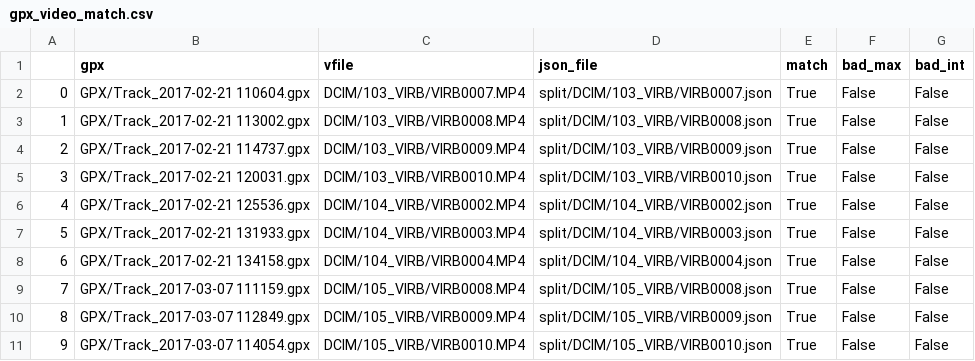
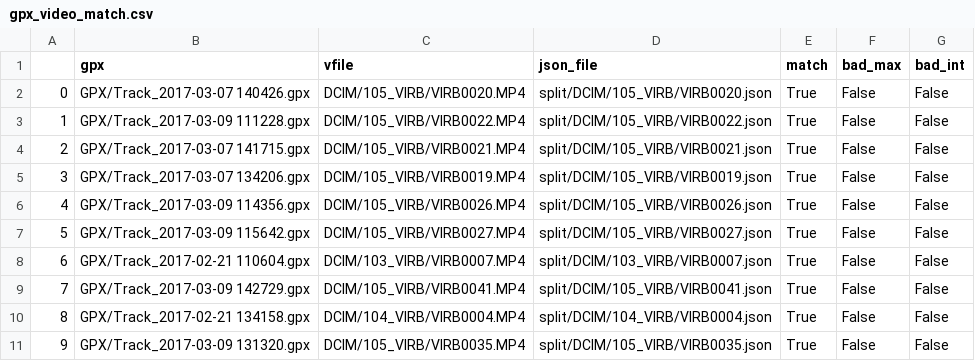
Before and after one commit to JHWu92/Cycling_safety, a CSV file: video_gpx/test_data/gpx_video_match.csv, drawn as a sheet; only a part is shown; the diff covers the shown part only.

Commit message:
gpx_video_match for all available video

```diff
--- a/video_gpx/test_data/gpx_video_match.csv
+++ b/video_gpx/test_data/gpx_video_match.csv
@@ -1,11 +1,11 @@
 ,gpx,vfile,json_file,match,bad_max,bad_int
-0,GPX/Track_2017-02-21 110604.gpx,DCIM/103_VIRB/VIRB0007.MP4,split/DCIM/103_VIRB/VIRB0007.json,True,False,False
-1,GPX/Track_2017-02-21 113002.gpx,DCIM/103_VIRB/VIRB0008.MP4,split/DCIM/103_VIRB/VIRB0008.json,True,False,False
-2,GPX/Track_2017-02-21 114737.gpx,DCIM/103_VIRB/VIRB0009.MP4,split/DCIM/103_VIRB/VIRB0009.json,True,False,False
-3,GPX/Track_2017-02-21 120031.gpx,DCIM/103_VIRB/VIRB0010.MP4,split/DCIM/103_VIRB/VIRB0010.json,True,False,False
-4,GPX/Track_2017-02-21 125536.gpx,DCIM/104_VIRB/VIRB0002.MP4,split/DCIM/104_VIRB/VIRB0002.json,True,False,False
-5,GPX/Track_2017-02-21 131933.gpx,DCIM/104_VIRB/VIRB0003.MP4,split/DCIM/104_VIRB/VIRB0003.json,True,False,False
-6,GPX/Track_2017-02-21 134158.gpx,DCIM/104_VIRB/VIRB0004.MP4,split/DCIM/104_VIRB/VIRB0004.json,True,False,False
-7,GPX/Track_2017-03-07 111159.gpx,DCIM/105_VIRB/VIRB0008.MP4,split/DCIM/105_VIRB/VIRB0008.json,True,False,False
-8,GPX/Track_2017-03-07 112849.gpx,DCIM/105_VIRB/VIRB0009.MP4,split/DCIM/105_VIRB/VIRB0009.json,True,False,False
-9,GPX/Track_2017-03-07 114054.gpx,DCIM/105_VIRB/VIRB0010.MP4,split/DCIM/105_VIRB/VIRB0010.json,True,False,False
+0,GPX/Track_2017-03-07 140426.gpx,DCIM/105_VIRB/VIRB0020.MP4,split/DCIM/105_VIRB/VIRB0020.json,True,False,False
+1,GPX/Track_2017-03-09 111228.gpx,DCIM/105_VIRB/VIRB0022.MP4,split/DCIM/105_VIRB/VIRB0022.json,True,False,False
+2,GPX/Track_2017-03-07 141715.gpx,DCIM/105_VIRB/VIRB0021.MP4,split/DCIM/105_VIRB/VIRB0021.json,True,False,False
+3,GPX/Track_2017-03-07 134206.gpx,DCIM/105_VIRB/VIRB0019.MP4,split/DCIM/105_VIRB/VIRB0019.json,True,False,False
+4,GPX/Track_2017-03-09 114356.gpx,DCIM/105_VIRB/VIRB0026.MP4,split/DCIM/105_VIRB/VIRB0026.json,True,False,False
+5,GPX/Track_2017-03-09 115642.gpx,DCIM/105_VIRB/VIRB0027.MP4,split/DCIM/105_VIRB/VIRB0027.json,True,False,False
+6,GPX/Track_2017-02-21 110604.gpx,DCIM/103_VIRB/VIRB0007.MP4,split/DCIM/103_VIRB/VIRB0007.json,True,False,False
+7,GPX/Track_2017-03-09 142729.gpx,DCIM/105_VIRB/VIRB0041.MP4,split/DCIM/105_VIRB/VIRB0041.json,True,False,False
+8,GPX/Track_2017-02-21 134158.gpx,DCIM/104_VIRB/VIRB0004.MP4,split/DCIM/104_VIRB/VIRB0004.json,True,False,False
+9,GPX/Track_2017-03-09 131320.gpx,DCIM/105_VIRB/VIRB0035.MP4,split/DCIM/105_VIRB/VIRB0035.json,True,False,False
```
Also changed, not shown: 104 edited cells elsewhere in this file.
